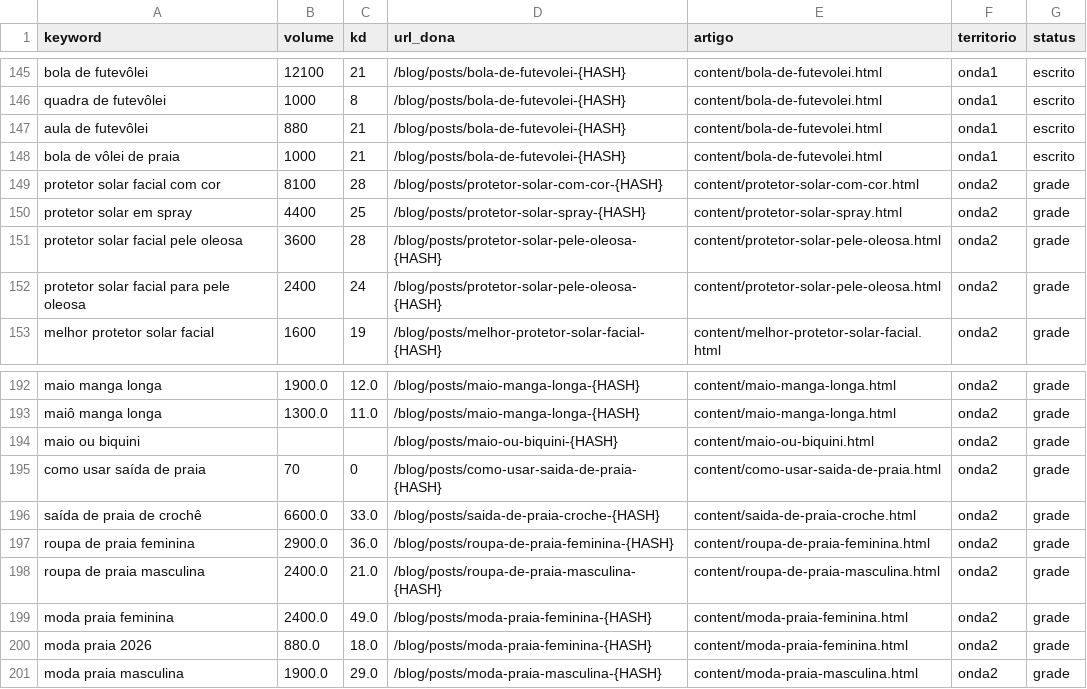
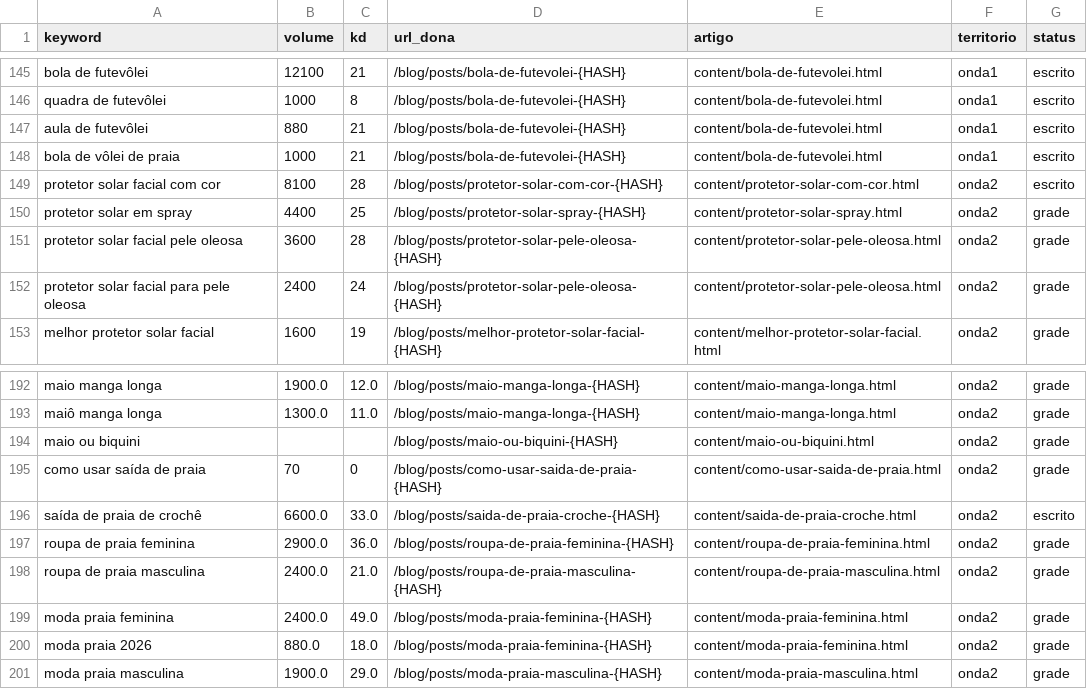
Before and after one commit to raphavianna/uzh-seo, a CSV file: producao/registro/kw-donos.csv, drawn as a sheet; only a part is shown, gaps mark what is left out; the diff covers the shown part only.

```diff
--- a/producao/registro/kw-donos.csv
+++ b/producao/registro/kw-donos.csv
@@ -148,3 +148,3 @@ aula de futevôlei,880,21,/blog/posts/bola-de-futevolei-{HASH},content/bola-de-f
 bola de vôlei de praia,1000,21,/blog/posts/bola-de-futevolei-{HASH},content/bola-de-futevolei.html,onda1,escrito
-protetor solar facial com cor,8100,28,/blog/posts/protetor-solar-com-cor-{HASH},content/protetor-solar-com-cor.html,onda2,grade
+protetor solar facial com cor,8100,28,/blog/posts/protetor-solar-com-cor-{HASH},content/protetor-solar-com-cor.html,onda2,escrito
 protetor solar em spray,4400,25,/blog/posts/protetor-solar-spray-{HASH},content/protetor-solar-spray.html,onda2,grade
@@ -195,3 +195,3 @@ maio ou biquini,,,/blog/posts/maio-ou-biquini-{HASH},content/maio-ou-biquini.htm
 como usar saída de praia,70,0,/blog/posts/como-usar-saida-de-praia-{HASH},content/como-usar-saida-de-praia.html,onda2,grade
-saída de praia de crochê,6600.0,33.0,/blog/posts/saida-de-praia-croche-{HASH},content/saida-de-praia-croche.html,onda2,grade
+saída de praia de crochê,6600.0,33.0,/blog/posts/saida-de-praia-croche-{HASH},content/saida-de-praia-croche.html,onda2,escrito
 roupa de praia feminina,2900.0,36.0,/blog/posts/roupa-de-praia-feminina-{HASH},content/roupa-de-praia-feminina.html,onda2,grade
```
Also changed, not shown: 16 edited cells elsewhere in this file, 20 other files.
